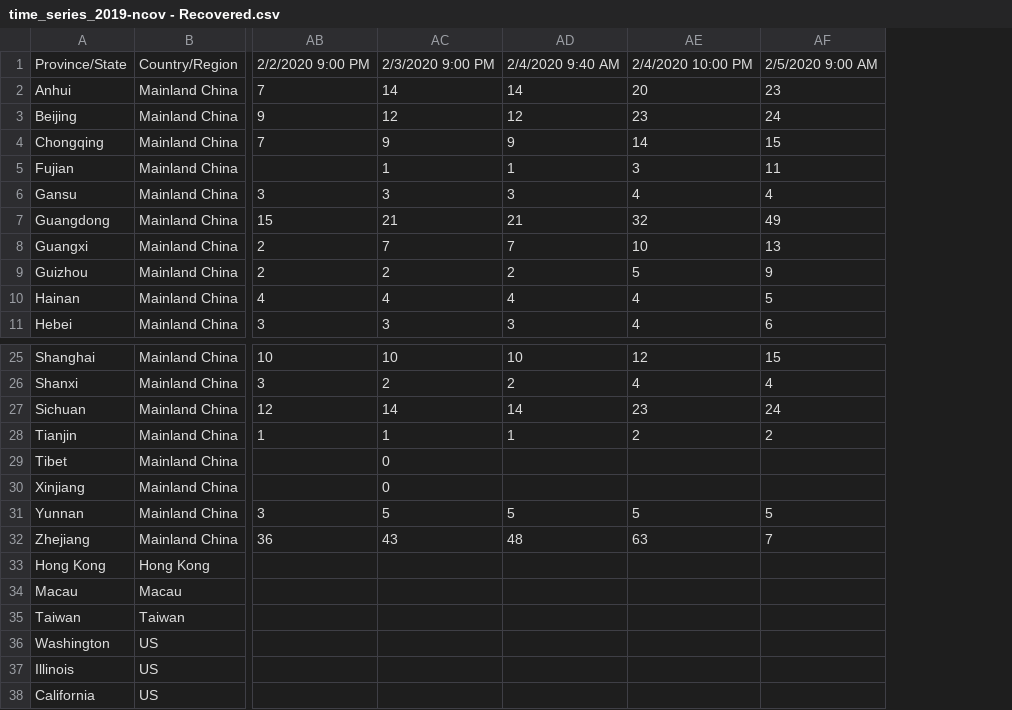
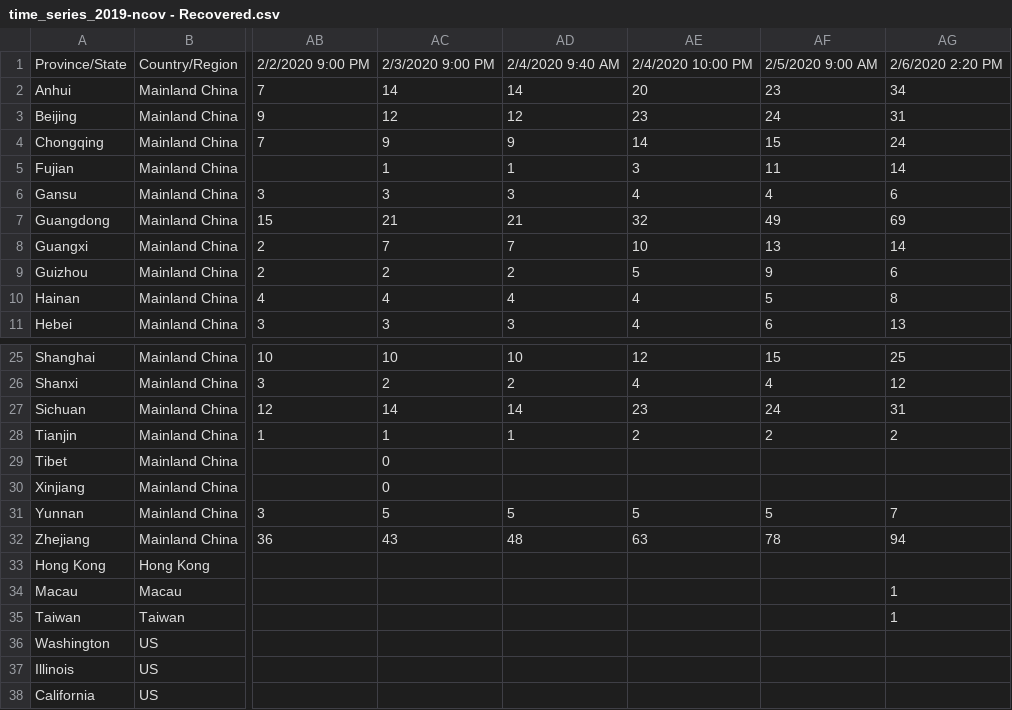
Before and after one commit to shailshouryya/COVID-19, a CSV file: time_series/time_series_2019-ncov - Recovered.csv, drawn as a sheet; only a part is shown, gaps mark what is left out; the diff names each change by its address in the sheet, - before the commit and + after, or states it on an @@ line.

```diff
--- a/time_series/time_series_2019-ncov - Recovered.csv
+++ b/time_series/time_series_2019-ncov - Recovered.csv
+column AG, rows 1-11: 2/6/2020 2:20 PM | 34 | 31 | 24 | 14 | 6 | 69 | 14 | 6 | 8 | 13; rows 25-35: 25 | 12 | 31 | 2 |  |  | 7 | 94 |  | 1 | 1
-AF32: 7
+AF32: 78
```
Also changed, not shown: time_series/time_series_2019-ncov - Confirmed.csv.
